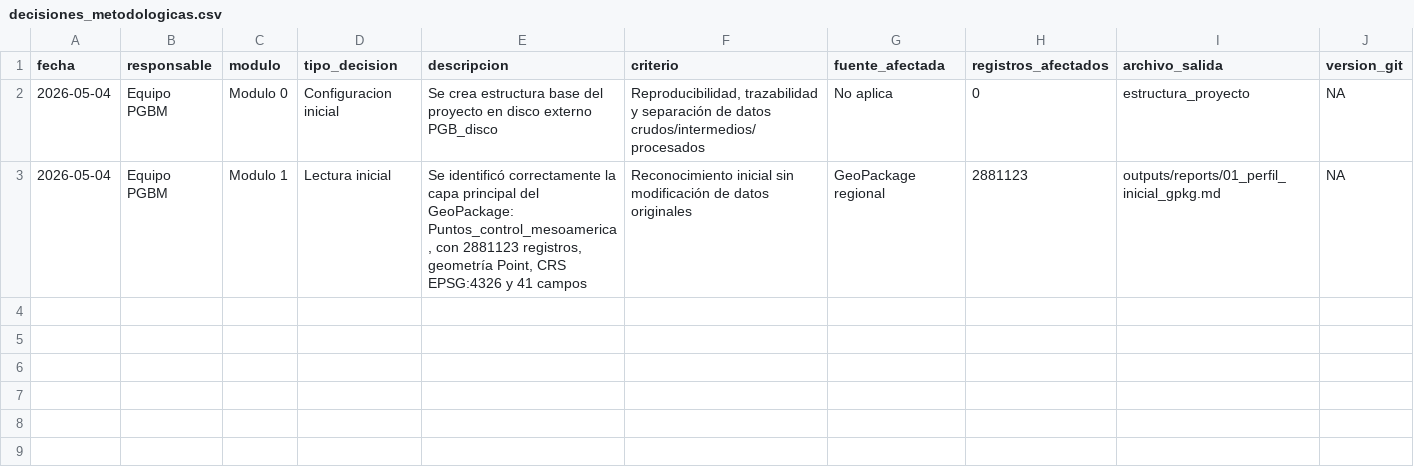
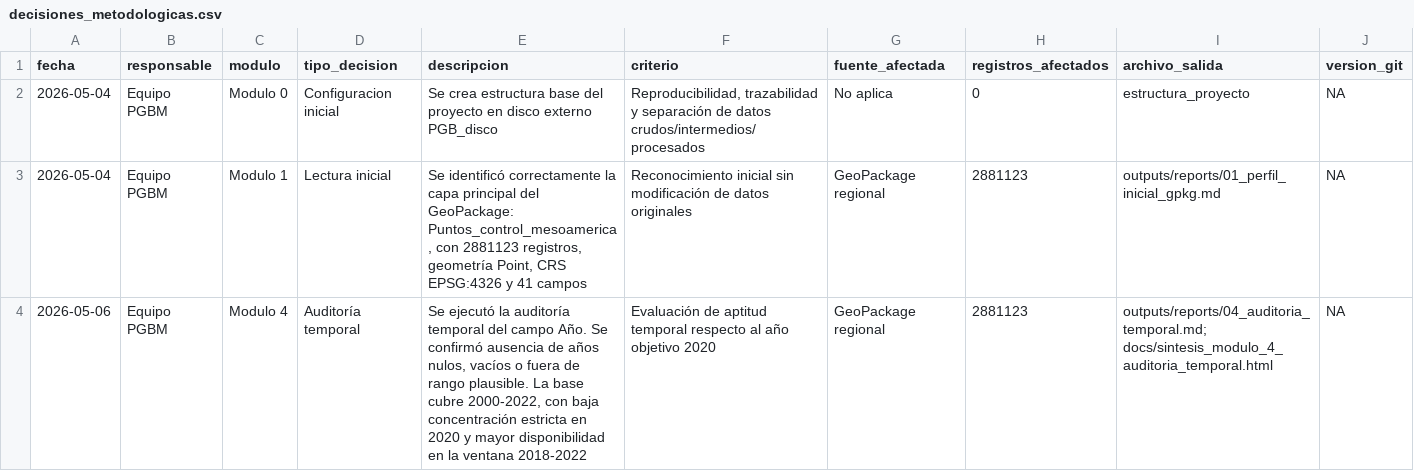
Before and after one commit to CrisVolcano/PGBM_actividad_1_diagnostico, a CSV file: logs/decisiones_metodologicas.csv, drawn as a sheet; the diff names each change by its address in the sheet, - before the commit and + after, or states it on an @@ line.

Commit message:
Implementa auditoría temporal y síntesis interpretativa del Módulo 4

```diff
--- a/logs/decisiones_metodologicas.csv
+++ b/logs/decisiones_metodologicas.csv
+row 4: 2026-05-06 | Equipo PGBM | Modulo 4 | Auditoría temporal | Se ejecutó la auditoría temporal del campo Año. Se confirmó ausencia de años nulos, vacíos o fuera de rango plausible. La base cubre 2000-2022, con baja concentración estricta en 2020 y mayor disponibilidad en la ventana 2018-2022 | Evaluación de aptitud temporal respecto al año objetivo 2020 | GeoPackage regional | 2881123 | outputs/reports/04_auditoria_temporal.md; docs/sintesis_modulo_4_auditoria_temporal.html | NA
```
